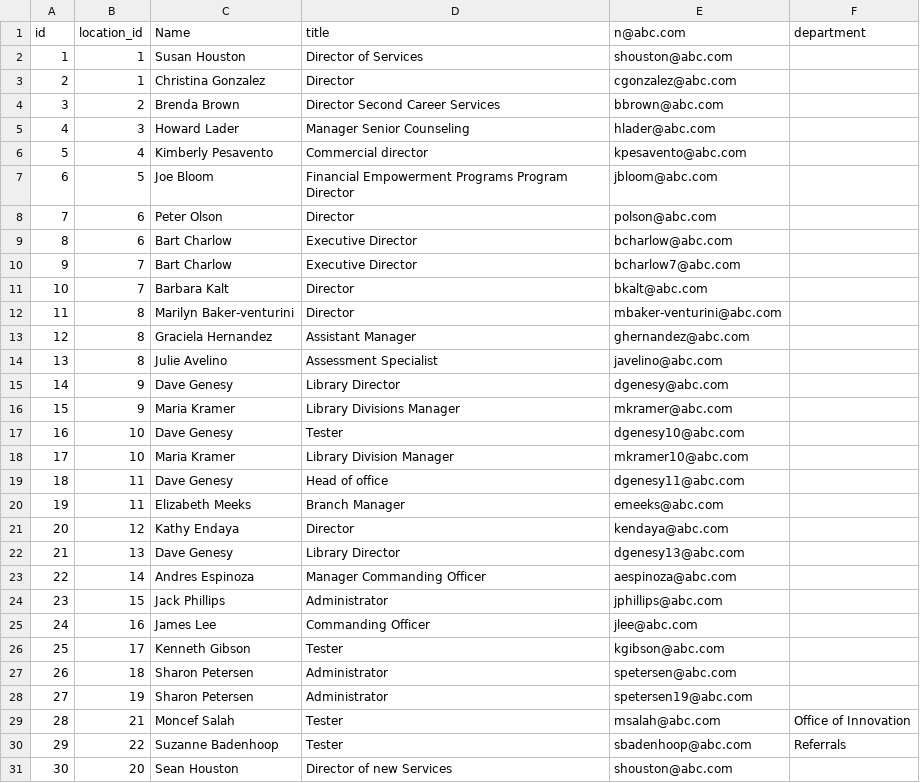
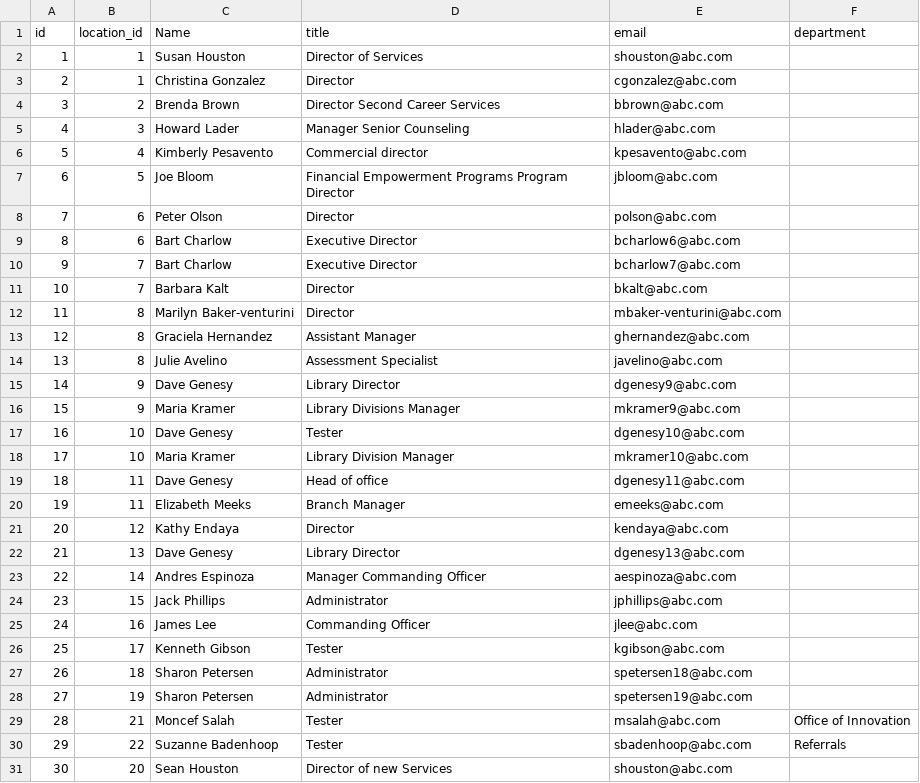
Before and after one commit to atomauto/epam_tasks, a CSV file: accounts_new.csv, drawn as a sheet; only a part is shown.

```diff
--- a/accounts_new.csv
+++ b/accounts_new.csv
@@ -1,2 +1,2 @@
-id,location_id,Name,title,n@abc.com,department
+id,location_id,Name,title,email,department
 1,1,Susan Houston,Director of Services,shouston@abc.com,
@@ -8,3 +8,3 @@ id,location_id,Name,title,n@abc.com,department
 7,6,Peter Olson,Director,polson@abc.com,
-8,6,Bart Charlow,Executive Director,bcharlow@abc.com,
+8,6,Bart Charlow,Executive Director,bcharlow6@abc.com,
 9,7,Bart Charlow,Executive Director,bcharlow7@abc.com,
@@ -14,4 +14,4 @@ id,location_id,Name,title,n@abc.com,department
 13,8,Julie Avelino,Assessment Specialist,javelino@abc.com,
-14,9,Dave Genesy,Library Director,dgenesy@abc.com,
-15,9,Maria Kramer,Library Divisions Manager,mkramer@abc.com,
+14,9,Dave Genesy,Library Director,dgenesy9@abc.com,
+15,9,Maria Kramer,Library Divisions Manager,mkramer9@abc.com,
 16,10,Dave Genesy,Tester,dgenesy10@abc.com,
@@ -26,3 +26,3 @@ id,location_id,Name,title,n@abc.com,department
 25,17,Kenneth Gibson,Tester,kgibson@abc.com,
-26,18,Sharon Petersen,Administrator,spetersen@abc.com,
+26,18,Sharon Petersen,Administrator,spetersen18@abc.com,
 27,19,Sharon Petersen,Administrator,spetersen19@abc.com,
```
Also changed, not shown: 1 other file.
